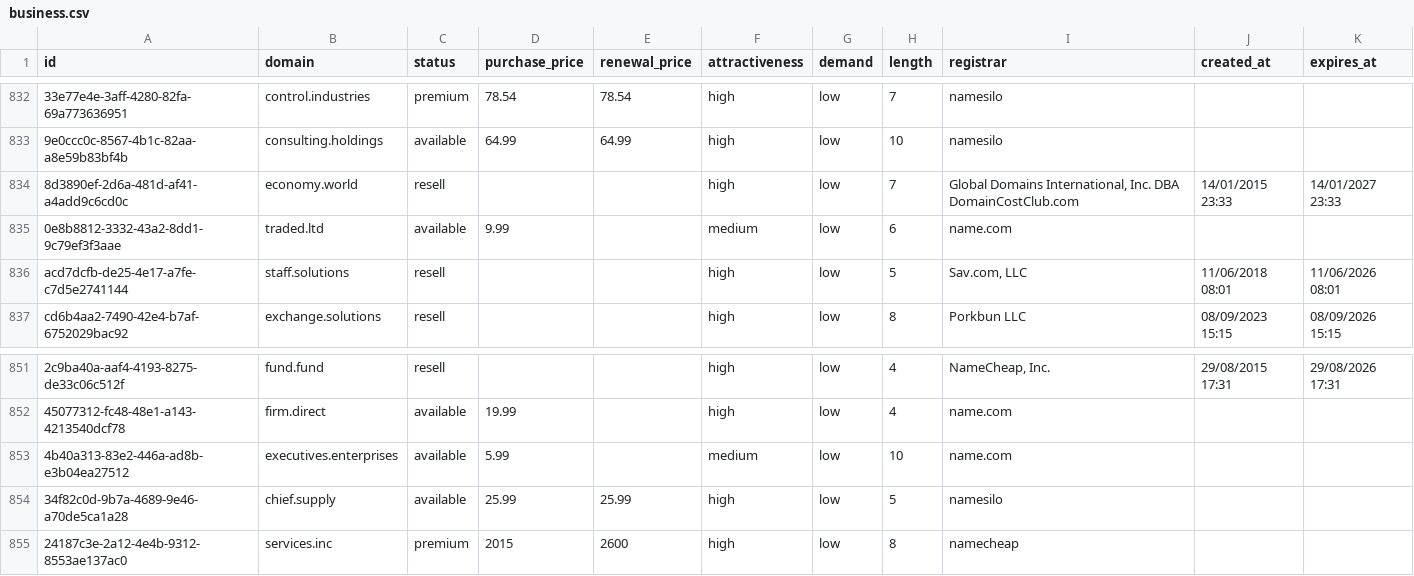
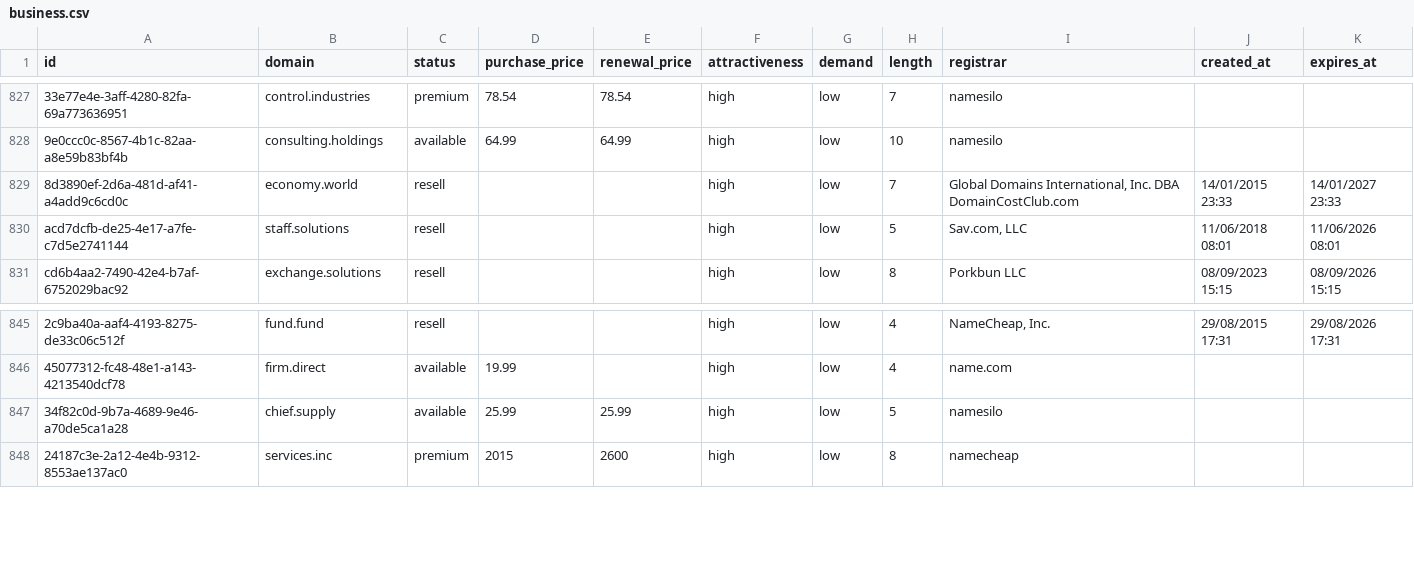
Before and after one commit to UniqueDomains/business-sector-oneword-domains, a CSV file: business.csv, drawn as a sheet; only a part is shown, gaps mark what is left out; removed rows and columns are numbered as before the commit, all else as after; the diff covers the shown part only; the diff names each change by its address in the sheet, - before the commit and + after, or states it on an @@ line.

```diff
--- a/business.csv
+++ b/business.csv
-row 835: 0e8b8812-3332-43a2-8dd1-9c79ef3f3aae | traded.ltd | available | 9.99 |  | medium | low | 6 | name.com
-row 853: 4b40a313-83e2-446a-ad8b-e3b04ea27512 | executives.enterprises | available | 5.99 |  | medium | low | 10 | name.com
```
Also changed, not shown: 7 added rows and 5 removed rows elsewhere in this file, 4 other files.
